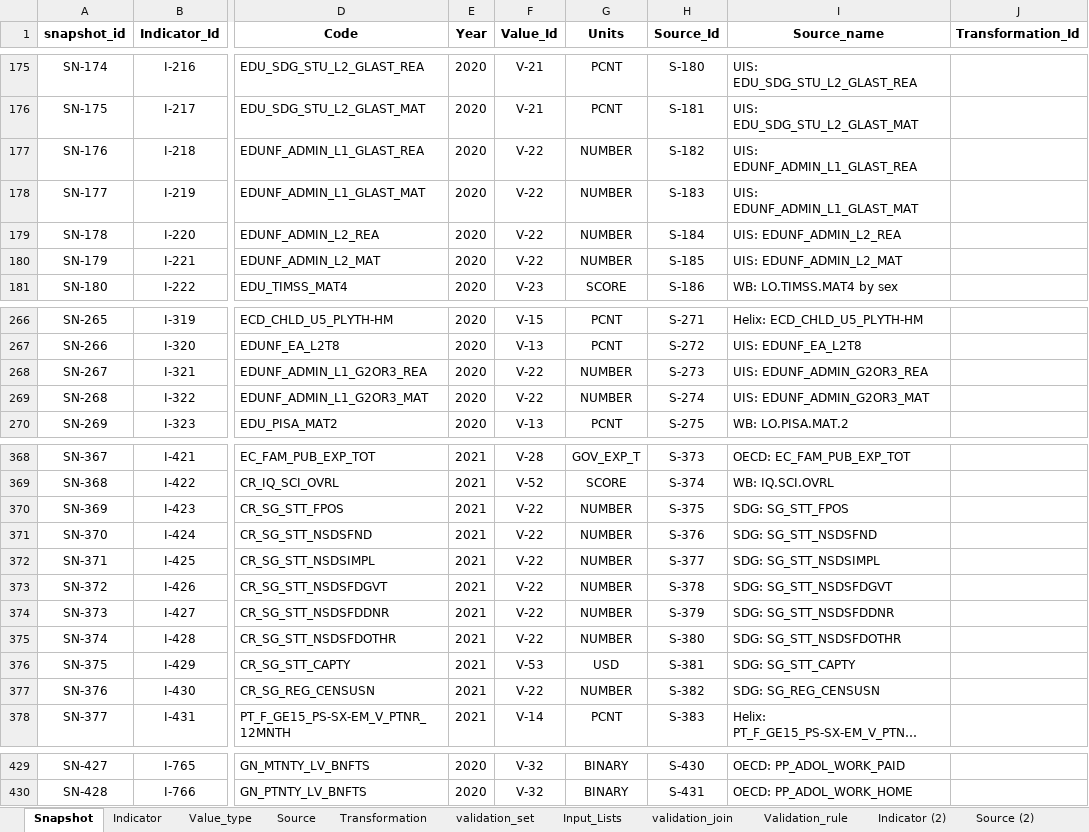
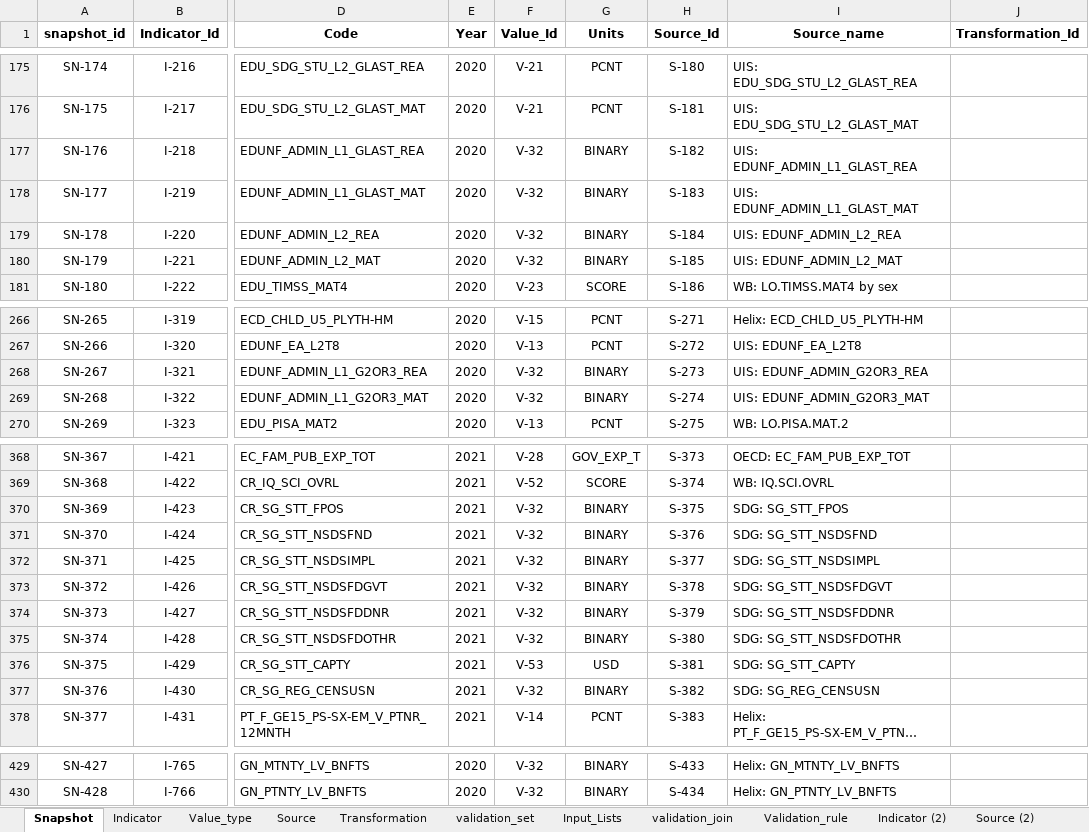
Before and after one commit to UNICEFECAR/data-etl, an Excel workbook: tmee/data_in/data_dictionary/indicator_dictionary_TM_v8.xlsx, sheet Snapshot, drawn as a sheet; only a part is shown, gaps mark what is left out; long unchanged cells end in …; values as stored, in another font and other column widths than the file's, no borders; the diff covers the shown part only; the diff names each change by its address in the sheet, - before the commit and + after, or states it on an @@ line.

Commit message:
binary units updated for selected indicators

```diff
--- a/tmee/data_in/data_dictionary/indicator_dictionary_TM_v8.xlsx (sheet Snapshot)
+++ b/tmee/data_in/data_dictionary/indicator_dictionary_TM_v8.xlsx (sheet Snapshot)
-F177:F180 (Value_Id): V-22
+F177:F180 (Value_Id): V-32
-G177:G180 (Units): NUMBER
+G177:G180 (Units): BINARY
-F268:F269 (Value_Id): V-22
+F268:F269 (Value_Id): V-32
-G268:G269 (Units): NUMBER
+G268:G269 (Units): BINARY
-F370:F375 (Value_Id): V-22
+F370:F375 (Value_Id): V-32
-G370:G375 (Units): NUMBER
+G370:G375 (Units): BINARY
-F377 (Value_Id): V-22
+F377 (Value_Id): V-32
-G377 (Units): NUMBER
+G377 (Units): BINARY
-H429 (Source_Id): S-430
+H429 (Source_Id): S-433
-I429 (Source_name): OECD: PP_ADOL_WORK_PAID
+I429 (Source_name): Helix: GN_MTNTY_LV_BNFTS
-H430 (Source_Id): S-431
+H430 (Source_Id): S-434
-I430 (Source_name): OECD: PP_ADOL_WORK_HOME
+I430 (Source_name): Helix: GN_PTNTY_LV_BNFTS
```
Also changed, not shown: 74 edited cells elsewhere in this sheet.
